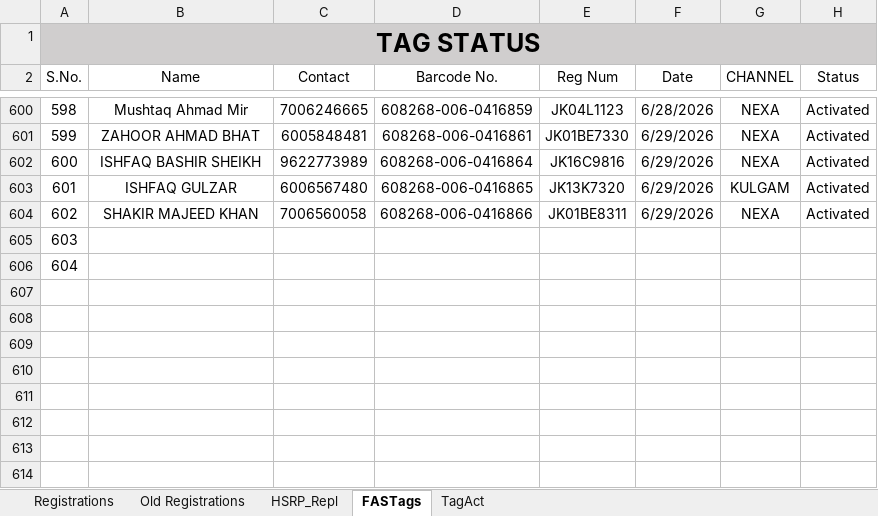
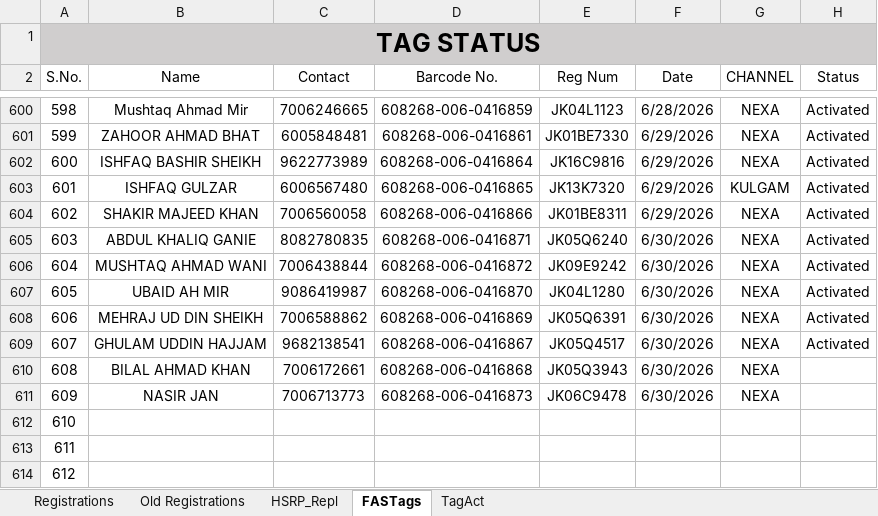
Before and after one commit to adilahmadsofi-ck/Documents, an Excel workbook: RegistrationsFile.xlsx, sheet FASTags, drawn as a sheet; only a part is shown, gaps mark what is left out; values as stored, in another font and other column widths than the file's, no borders; conditional formats and table styles not drawn; addresses are those after the commit; the diff names each change by its address in the sheet, - before the commit and + after, or states it on an @@ line.

```diff
--- a/RegistrationsFile.xlsx (sheet FASTags)
+++ b/RegistrationsFile.xlsx (sheet FASTags)
+row 605: 603 | ABDUL KHALIQ GANIE | 8082780835 | 608268-006-0416871 | JK05Q6240 | 6/30/2026 | NEXA | Activated
+row 606: 604 | MUSHTAQ AHMAD WANI | 7006438844 | 608268-006-0416872 | JK09E9242 | 6/30/2026 | NEXA | Activated
+row 607: 605 | UBAID AH MIR | 9086419987 | 608268-006-0416870 | JK04L1280 | 6/30/2026 | NEXA | Activated
+row 608: 606 | MEHRAJ UD DIN SHEIKH | 7006588862 | 608268-006-0416869 | JK05Q6391 | 6/30/2026 | NEXA | Activated
+row 609: 607 | GHULAM UDDIN HAJJAM | 9682138541 | 608268-006-0416867 | JK05Q4517 | 6/30/2026 | NEXA | Activated
+row 610: 608 | BILAL AHMAD KHAN | 7006172661 | 608268-006-0416868 | JK05Q3943 | 6/30/2026 | NEXA
+row 611: 609 | NASIR JAN | 7006713773 | 608268-006-0416873 | JK06C9478 | 6/30/2026 | NEXA
@@ column A (S.No.) renumbered between rows 612 and 613 @@
+row 614: 612
```
Also changed, not shown: sheet Registrations, formulas that keep their value, HSRP.xlsx, RTO AMOUNT CALCULATOR.xlsx, 1 other file.
